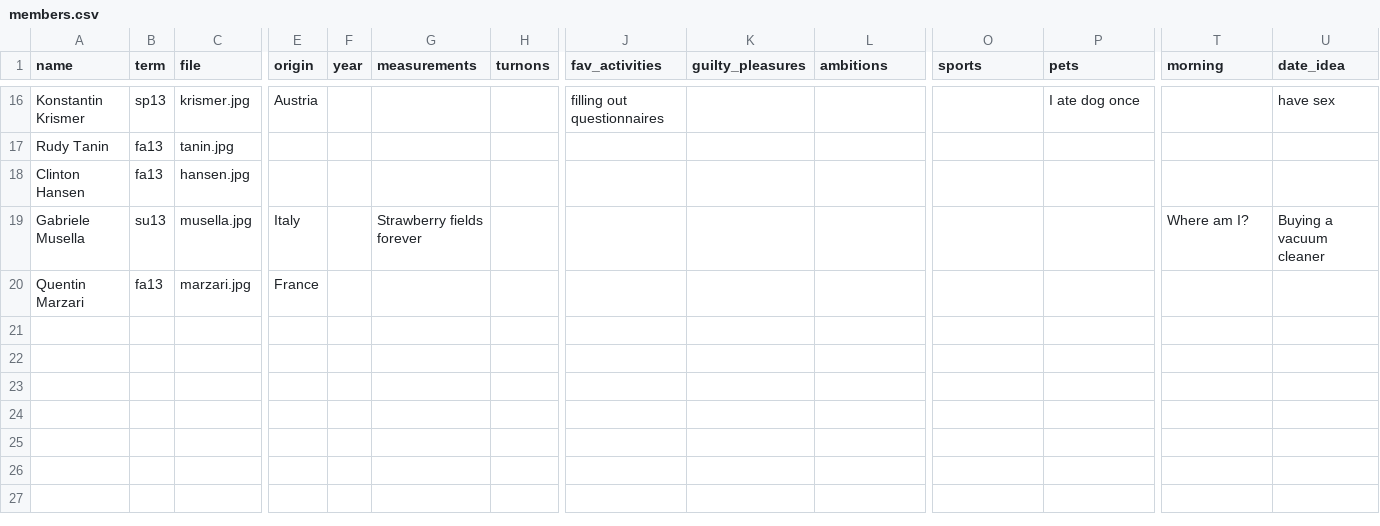
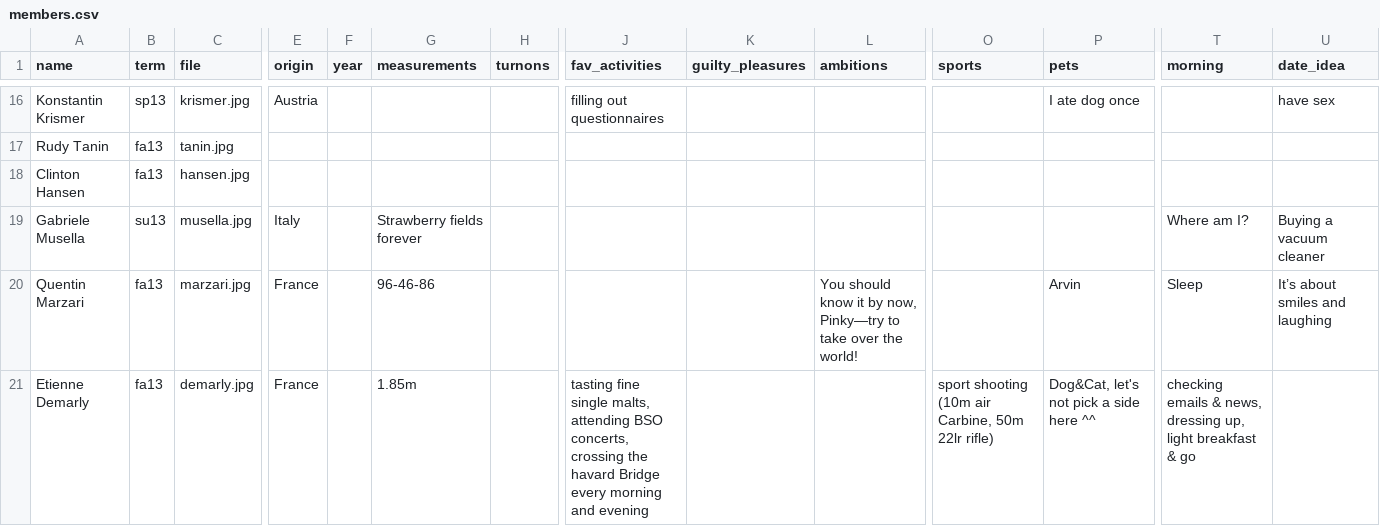
Before and after one commit to dutra/garnet, a CSV file: db/data/members.csv, drawn as a sheet; only a part is shown, gaps mark what is left out; rows hold the shown columns only; the diff names each change by its address in the sheet, - before the commit and + after, or states it on an @@ line.

```diff
--- a/db/data/members.csv
+++ b/db/data/members.csv
-G20 (measurements): (empty)
+G20 (measurements): 96-46-86
-L20 (ambitions): (empty)
+L20 (ambitions): You should know it by now, Pinky—try to take over the world!
-P20 (pets): (empty)
+P20 (pets): Arvin
-T20 (morning): (empty)
+T20 (morning): Sleep
-U20 (date_idea): (empty)
+U20 (date_idea): It’s about smiles and laughing
+row 21: Etienne Demarly | fa13 | demarly.jpg | France |  | 1.85m |  | tasting fine single malts, attending BSO concerts, crossing the havard Bridge every morning and evening |  |  | sport shooting (10m air Carbine, 50m 22lr rifle) | Dog&Cat, let's not pick a side here ^^ | checking emails & news, dressing up, light breakfast & go
```
Also changed, not shown: 52 other files.
